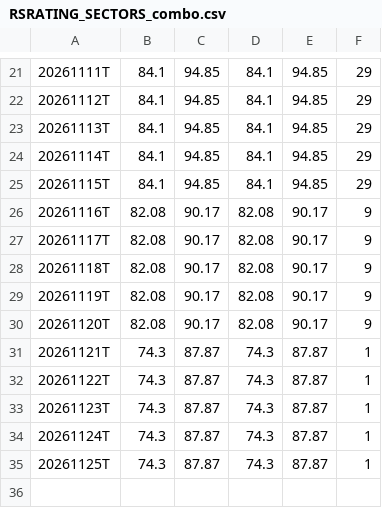
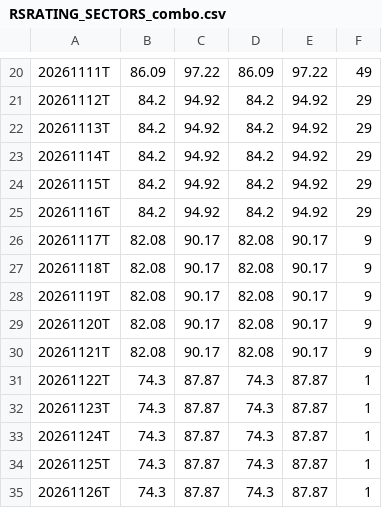
Before and after one commit to OzanTM/seed_ozantm_rs_rating, a CSV file: data/RSRATING_SECTORS_combo.csv, drawn as a sheet; only a part is shown, gaps mark what is left out; the diff covers the shown part only.

```diff
--- a/data/RSRATING_SECTORS_combo.csv
+++ b/data/RSRATING_SECTORS_combo.csv
@@ -21,7 +20,7 @@
-20261111T,84.1,94.85,84.1,94.85,29
-20261112T,84.1,94.85,84.1,94.85,29
-20261113T,84.1,94.85,84.1,94.85,29
-20261114T,84.1,94.85,84.1,94.85,29
-20261115T,84.1,94.85,84.1,94.85,29
-20261116T,82.08,90.17,82.08,90.17,9
+20261111T,86.09,97.22,86.09,97.22,49
+20261112T,84.2,94.92,84.2,94.92,29
+20261113T,84.2,94.92,84.2,94.92,29
+20261114T,84.2,94.92,84.2,94.92,29
+20261115T,84.2,94.92,84.2,94.92,29
+20261116T,84.2,94.92,84.2,94.92,29
 20261117T,82.08,90.17,82.08,90.17,9
@@ -30,3 +29,3 @@
 20261120T,82.08,90.17,82.08,90.17,9
-20261121T,74.3,87.87,74.3,87.87,1
+20261121T,82.08,90.17,82.08,90.17,9
 20261122T,74.3,87.87,74.3,87.87,1
@@ -35 +34,2 @@
 20261125T,74.3,87.87,74.3,87.87,1
+20261126T,74.3,87.87,74.3,87.87,1
```
Also changed, not shown: 1 removed row and 63 edited cells elsewhere in this file, data/RSRATING.csv, data/RSRATING_SECTORS.csv, 3 other files.
